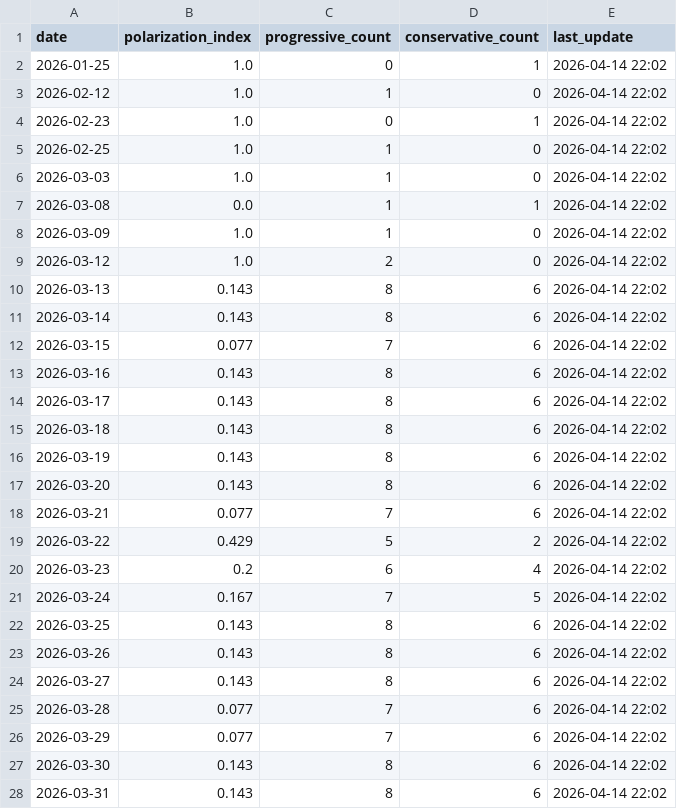
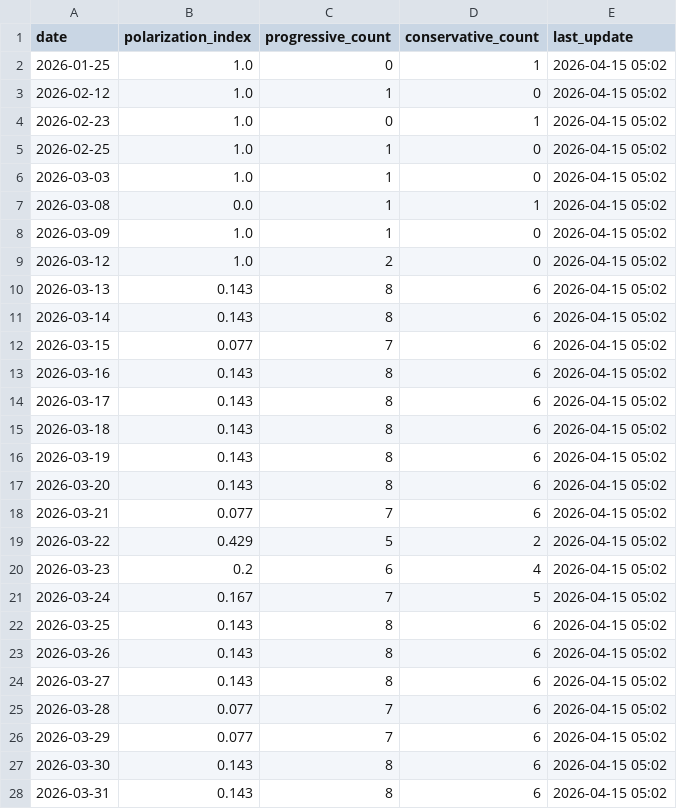
Before and after one commit to mcasrom/SIEG-Politica-Nacional-, a CSV file: data/export/nr/polarization_summary.csv, drawn as a sheet; only a part is shown; the diff covers the shown part only.

```diff
--- a/data/export/nr/polarization_summary.csv
+++ b/data/export/nr/polarization_summary.csv
@@ -1,28 +1,28 @@
 date,polarization_index,progressive_count,conservative_count,last_update
-2026-01-25,1.0,0,1,2026-04-14 22:02
-2026-02-12,1.0,1,0,2026-04-14 22:02
-2026-02-23,1.0,0,1,2026-04-14 22:02
-2026-02-25,1.0,1,0,2026-04-14 22:02
-2026-03-03,1.0,1,0,2026-04-14 22:02
-2026-03-08,0.0,1,1,2026-04-14 22:02
-2026-03-09,1.0,1,0,2026-04-14 22:02
-2026-03-12,1.0,2,0,2026-04-14 22:02
-2026-03-13,0.143,8,6,2026-04-14 22:02
-2026-03-14,0.143,8,6,2026-04-14 22:02
-2026-03-15,0.077,7,6,2026-04-14 22:02
-2026-03-16,0.143,8,6,2026-04-14 22:02
-2026-03-17,0.143,8,6,2026-04-14 22:02
-2026-03-18,0.143,8,6,2026-04-14 22:02
-2026-03-19,0.143,8,6,2026-04-14 22:02
-2026-03-20,0.143,8,6,2026-04-14 22:02
-2026-03-21,0.077,7,6,2026-04-14 22:02
-2026-03-22,0.429,5,2,2026-04-14 22:02
-2026-03-23,0.2,6,4,2026-04-14 22:02
-2026-03-24,0.167,7,5,2026-04-14 22:02
-2026-03-25,0.143,8,6,2026-04-14 22:02
-2026-03-26,0.143,8,6,2026-04-14 22:02
-2026-03-27,0.143,8,6,2026-04-14 22:02
-2026-03-28,0.077,7,6,2026-04-14 22:02
-2026-03-29,0.077,7,6,2026-04-14 22:02
-2026-03-30,0.143,8,6,2026-04-14 22:02
-2026-03-31,0.143,8,6,2026-04-14 22:02
+2026-01-25,1.0,0,1,2026-04-15 05:02
+2026-02-12,1.0,1,0,2026-04-15 05:02
+2026-02-23,1.0,0,1,2026-04-15 05:02
+2026-02-25,1.0,1,0,2026-04-15 05:02
+2026-03-03,1.0,1,0,2026-04-15 05:02
+2026-03-08,0.0,1,1,2026-04-15 05:02
+2026-03-09,1.0,1,0,2026-04-15 05:02
+2026-03-12,1.0,2,0,2026-04-15 05:02
+2026-03-13,0.143,8,6,2026-04-15 05:02
+2026-03-14,0.143,8,6,2026-04-15 05:02
+2026-03-15,0.077,7,6,2026-04-15 05:02
+2026-03-16,0.143,8,6,2026-04-15 05:02
+2026-03-17,0.143,8,6,2026-04-15 05:02
+2026-03-18,0.143,8,6,2026-04-15 05:02
+2026-03-19,0.143,8,6,2026-04-15 05:02
+2026-03-20,0.143,8,6,2026-04-15 05:02
+2026-03-21,0.077,7,6,2026-04-15 05:02
+2026-03-22,0.429,5,2,2026-04-15 05:02
+2026-03-23,0.2,6,4,2026-04-15 05:02
+2026-03-24,0.167,7,5,2026-04-15 05:02
+2026-03-25,0.143,8,6,2026-04-15 05:02
+2026-03-26,0.143,8,6,2026-04-15 05:02
+2026-03-27,0.143,8,6,2026-04-15 05:02
+2026-03-28,0.077,7,6,2026-04-15 05:02
+2026-03-29,0.077,7,6,2026-04-15 05:02
+2026-03-30,0.143,8,6,2026-04-15 05:02
+2026-03-31,0.143,8,6,2026-04-15 05:02
```
Also changed, not shown: 1 added row and 14 edited cells elsewhere in this file, data/export/nr/coordination_alerts.csv, data/export/nr/disinfo_alerts.csv, 7 other files.
